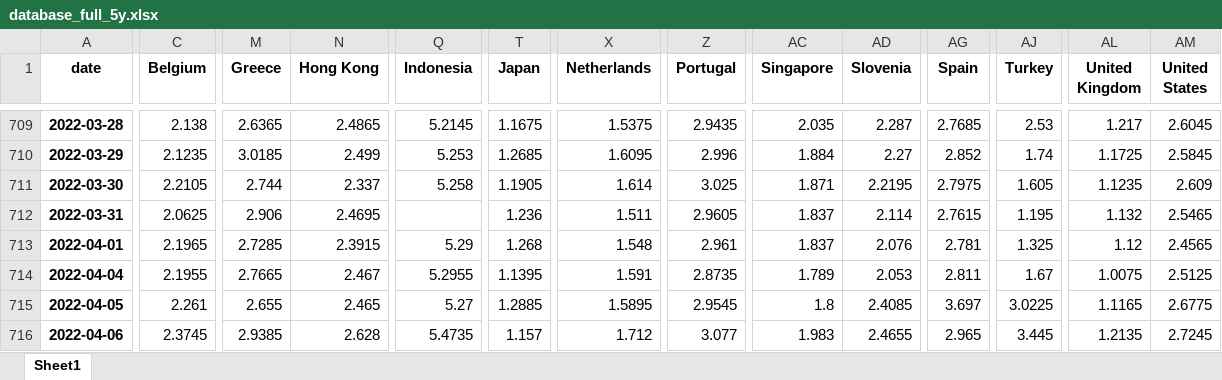
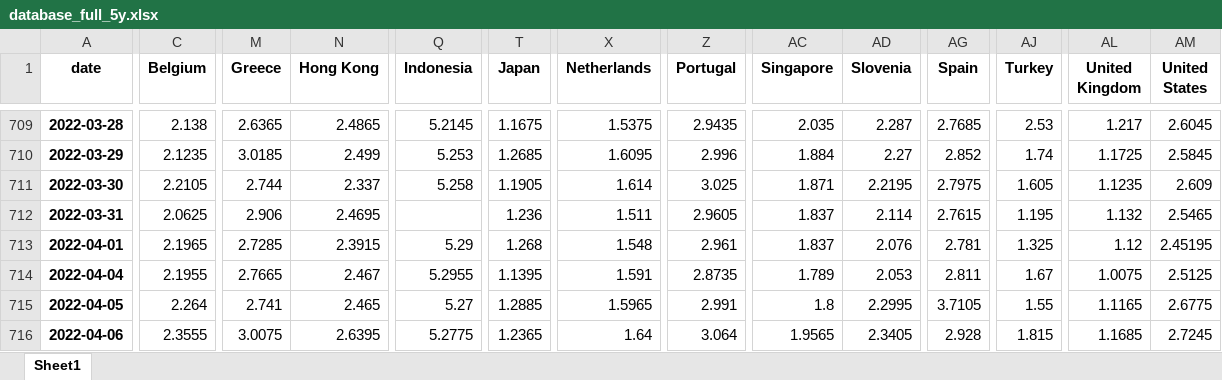
Before and after one commit to cober-data/curvature_database, an Excel workbook: database_full_5y.xlsx, sheet Sheet1, drawn as a sheet; only a part is shown, gaps mark what is left out; values as stored, in another font and other column widths than the file's, no borders; the diff covers the shown part only; the diff names each change by its address in the sheet, - before the commit and + after, or states it on an @@ line.

```diff
--- a/database_full_5y.xlsx (sheet Sheet1)
+++ b/database_full_5y.xlsx (sheet Sheet1)
-AM713 (United States): 2.4565
+AM713 (United States): 2.45195
-C715 (Belgium): 2.261
+C715 (Belgium): 2.264
-M715 (Greece): 2.655
+M715 (Greece): 2.741
-X715 (Netherlands): 1.5895
+X715 (Netherlands): 1.5965
-Z715 (Portugal): 2.9545
+Z715 (Portugal): 2.991
-AD715 (Slovenia): 2.4085
+AD715 (Slovenia): 2.2995
-AG715 (Spain): 3.697
+AG715 (Spain): 3.7105
-AJ715 (Turkey): 3.0225
+AJ715 (Turkey): 1.55
-C716 (Belgium): 2.3745
+C716 (Belgium): 2.3555
-M716 (Greece): 2.9385
+M716 (Greece): 3.0075
-N716 (Hong Kong): 2.628
+N716 (Hong Kong): 2.6395
-Q716 (Indonesia): 5.4735
+Q716 (Indonesia): 5.2775
-T716 (Japan): 1.157
+T716 (Japan): 1.2365
-X716 (Netherlands): 1.712
+X716 (Netherlands): 1.64
-Z716 (Portugal): 3.077
+Z716 (Portugal): 3.064
-AC716 (Singapore): 1.983
+AC716 (Singapore): 1.9565
-AD716 (Slovenia): 2.4655
+AD716 (Slovenia): 2.3405
-AG716 (Spain): 2.965
+AG716 (Spain): 2.928
-AJ716 (Turkey): 3.445
+AJ716 (Turkey): 1.815
-AL716 (United Kingdom): 1.2135
+AL716 (United Kingdom): 1.1685
```
Also changed, not shown: 1 added row and 20 edited cells elsewhere in this sheet, Bonds_France.xlsx, Bonds_India.xlsx, 39 other files.
